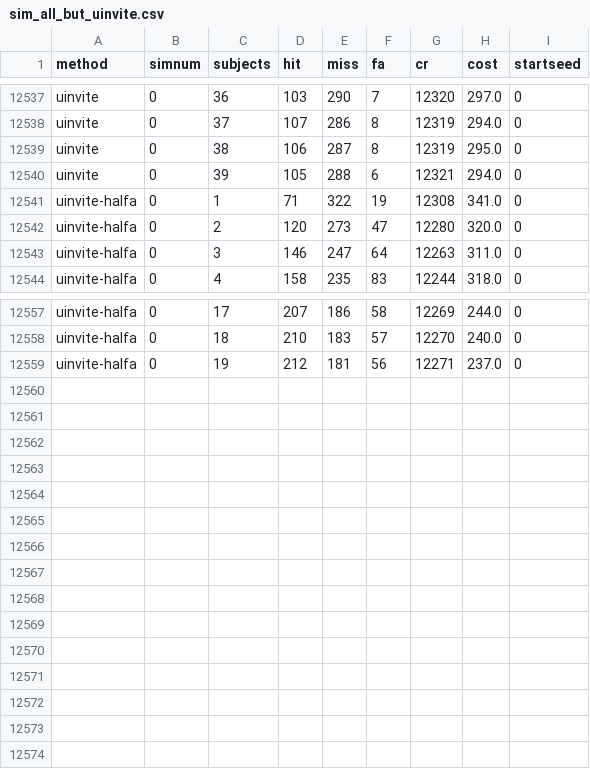
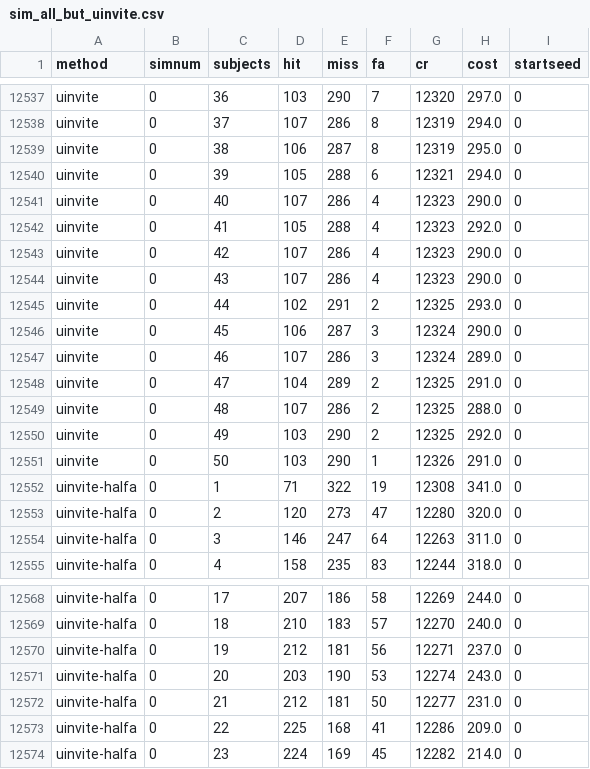
Before and after one commit to dwulff/semnet, a CSV file: sim_all_but_uinvite.csv, drawn as a sheet; only a part is shown, gaps mark what is left out.

```diff
--- a/sim_all_but_uinvite.csv
+++ b/sim_all_but_uinvite.csv
@@ -12540,2 +12540,13 @@ uinvite,0,38,106,287,8,12319,295.0,0
 uinvite,0,39,105,288,6,12321,294.0,0
+uinvite,0,40,107,286,4,12323,290.0,0
+uinvite,0,41,105,288,4,12323,292.0,0
+uinvite,0,42,107,286,4,12323,290.0,0
+uinvite,0,43,107,286,4,12323,290.0,0
+uinvite,0,44,102,291,2,12325,293.0,0
+uinvite,0,45,106,287,3,12324,290.0,0
+uinvite,0,46,107,286,3,12324,289.0,0
+uinvite,0,47,104,289,2,12325,291.0,0
+uinvite,0,48,107,286,2,12325,288.0,0
+uinvite,0,49,103,290,2,12325,292.0,0
+uinvite,0,50,103,290,1,12326,291.0,0
 uinvite-halfa,0,1,71,322,19,12308,341.0,0
@@ -12559 +12570,5 @@ uinvite-halfa,0,18,210,183,57,12270,240.0,0
 uinvite-halfa,0,19,212,181,56,12271,237.0,0
+uinvite-halfa,0,20,203,190,53,12274,243.0,0
+uinvite-halfa,0,21,212,181,50,12277,231.0,0
+uinvite-halfa,0,22,225,168,41,12286,209.0,0
+uinvite-halfa,0,23,224,169,45,12282,214.0,0
```
Also changed, not shown: 6 other files.
